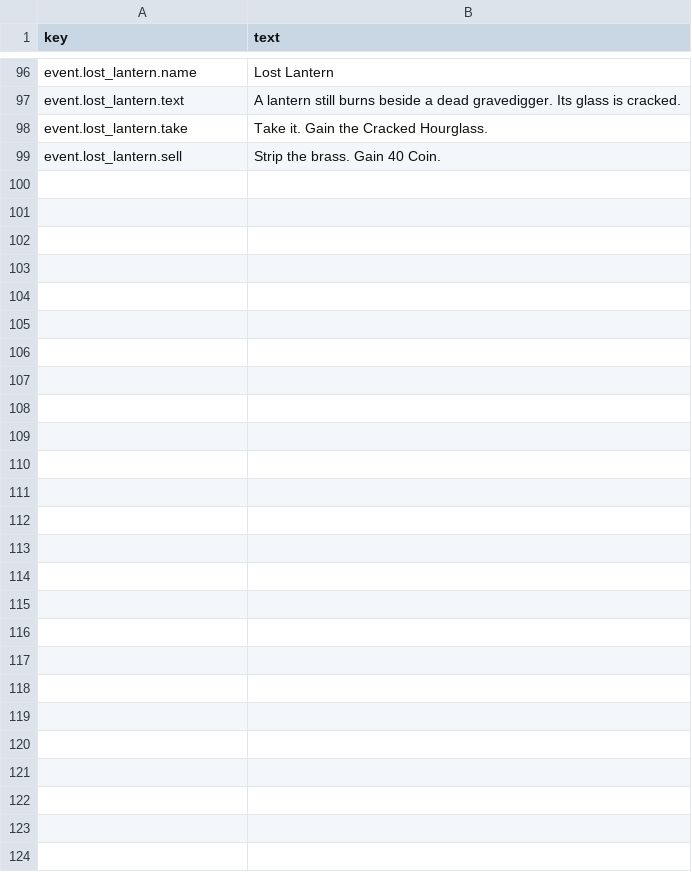
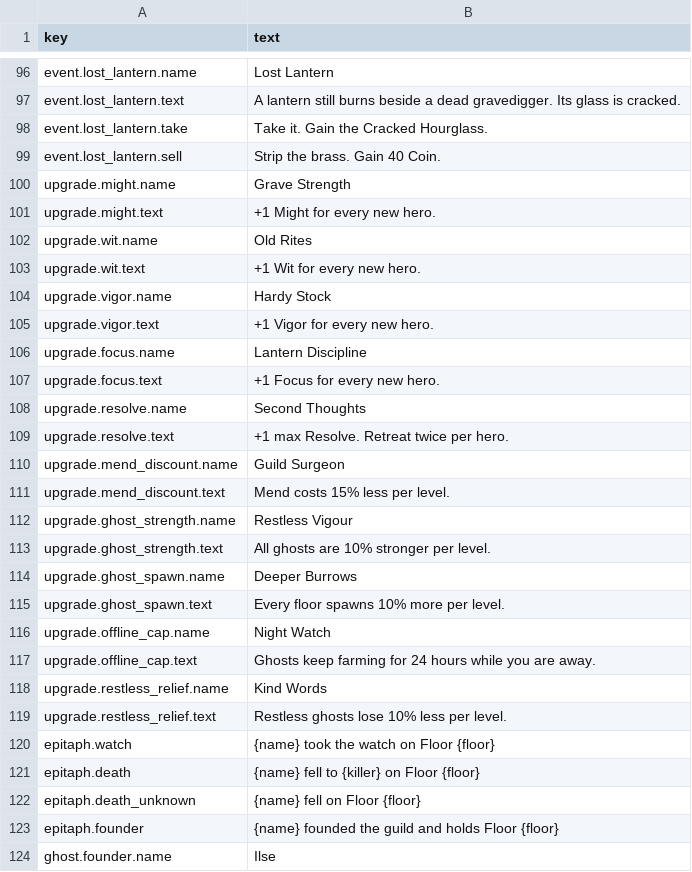
Before and after one commit to moura-code/ghost-guild, a CSV file: data/strings/en.csv, drawn as a sheet; only a part is shown, gaps mark what is left out.

```diff
--- a/data/strings/en.csv
+++ b/data/strings/en.csv
@@ -99 +99,26 @@ event.lost_lantern.take,Take it. Gain the Cracked Hourglass.
 event.lost_lantern.sell,Strip the brass. Gain 40 Coin.
+upgrade.might.name,Grave Strength
+upgrade.might.text,+1 Might for every new hero.
+upgrade.wit.name,Old Rites
+upgrade.wit.text,+1 Wit for every new hero.
+upgrade.vigor.name,Hardy Stock
+upgrade.vigor.text,+1 Vigor for every new hero.
+upgrade.focus.name,Lantern Discipline
+upgrade.focus.text,+1 Focus for every new hero.
+upgrade.resolve.name,Second Thoughts
+upgrade.resolve.text,+1 max Resolve. Retreat twice per hero.
+upgrade.mend_discount.name,Guild Surgeon
+upgrade.mend_discount.text,Mend costs 15% less per level.
+upgrade.ghost_strength.name,Restless Vigour
+upgrade.ghost_strength.text,All ghosts are 10% stronger per level.
+upgrade.ghost_spawn.name,Deeper Burrows
+upgrade.ghost_spawn.text,Every floor spawns 10% more per level.
+upgrade.offline_cap.name,Night Watch
+upgrade.offline_cap.text,Ghosts keep farming for 24 hours while you are away.
+upgrade.restless_relief.name,Kind Words
+upgrade.restless_relief.text,Restless ghosts lose 10% less per level.
+epitaph.watch,{name} took the watch on Floor {floor}
+epitaph.death,{name} fell to {killer} on Floor {floor}
+epitaph.death_unknown,{name} fell on Floor {floor}
+epitaph.founder,{name} founded the guild and holds Floor {floor}
+ghost.founder.name,Ilse
```
Also changed, not shown: 11 other files.
